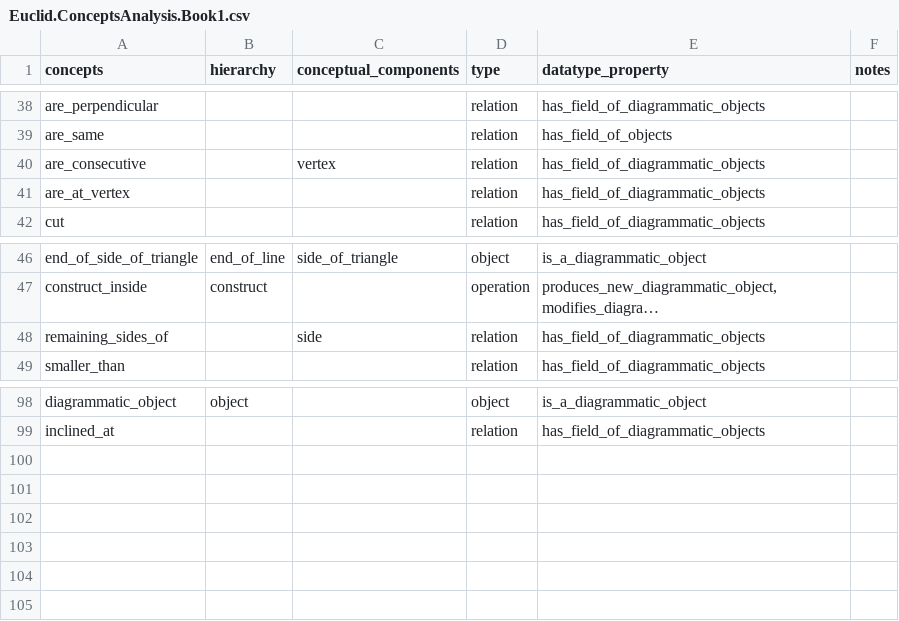
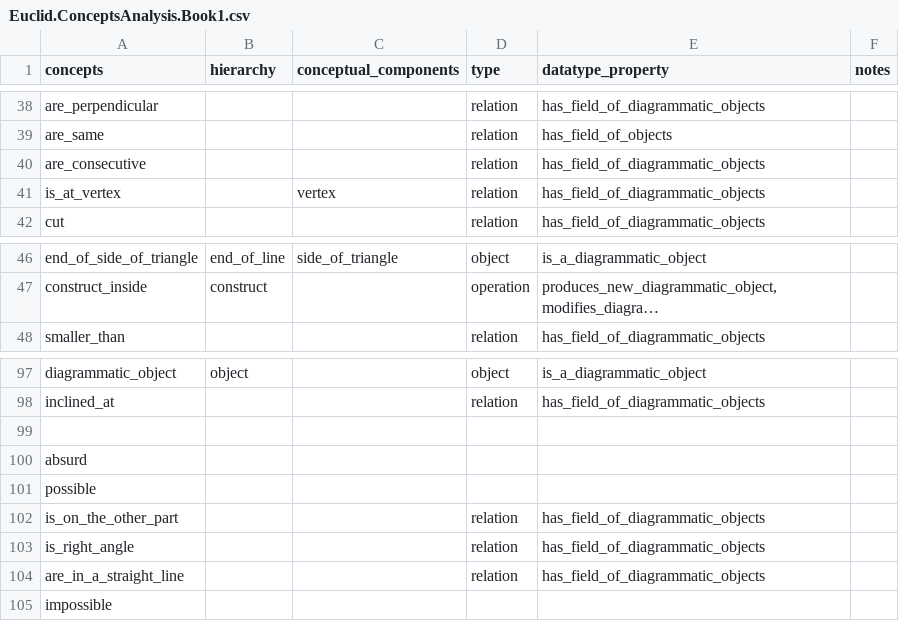
Before and after one commit to Mttbnchtt/ontology-and-proofs, a CSV file: ontologies/elements_book1/ontological_analysis/Euclid.ConceptsAnalysis.Book1.csv, drawn as a sheet; only a part is shown, gaps mark what is left out; long unchanged cells end in …; removed rows and columns are numbered as before the commit, all else as after; the diff names each change by its address in the sheet, - before the commit and + after, or states it on an @@ line.

Commit message:
Auto-commit at 2024-12-12 10:41:38; modified: ontologies/elements_book1/ontological_analysis/Euclid.ConceptsAnalysis.Book1.csv, ontologies/elements_book1/ontological_analysis/Euclid.OperationsAnalysis.Book1.csv, ontologies/elements_book1/ontological_analysis/Euclid.Proofs.Book1.csv, ontologies/elements_book1/ontological_analysis/Euclid.Propositions.Book1.csv, ontologies/elements_book1/ontological_analysis/Euclid.RelationsAnalysis.Book1.csv

```diff
--- a/ontologies/elements_book1/ontological_analysis/Euclid.ConceptsAnalysis.Book1.csv
+++ b/ontologies/elements_book1/ontological_analysis/Euclid.ConceptsAnalysis.Book1.csv
-C40 (conceptual_components): vertex
+C40 (conceptual_components): (empty)
-A41 (concepts): are_at_vertex
+A41 (concepts): is_at_vertex
-C41 (conceptual_components): (empty)
+C41 (conceptual_components): vertex
-row 48: remaining_sides_of |  | side | relation | has_field_of_diagrammatic_objects
+row 99: (empty)
+row 100: absurd
+row 101: possible
+row 102: is_on_the_other_part |  |  | relation | has_field_of_diagrammatic_objects
+row 103: is_right_angle |  |  | relation | has_field_of_diagrammatic_objects
+row 104: are_in_a_straight_line |  |  | relation | has_field_of_diagrammatic_objects
+row 105: impossible
```
Also changed, not shown: ontologies/elements_book1/ontological_analysis/Euclid.OperationsAnalysis.Book1.csv, ontologies/elements_book1/ontological_analysis/Euclid.Proofs.Book1.csv, 2 other files.
